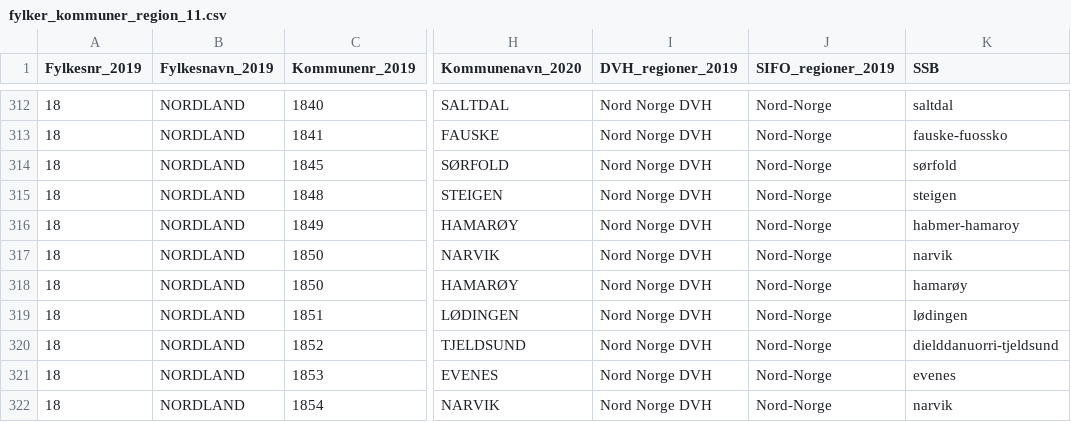
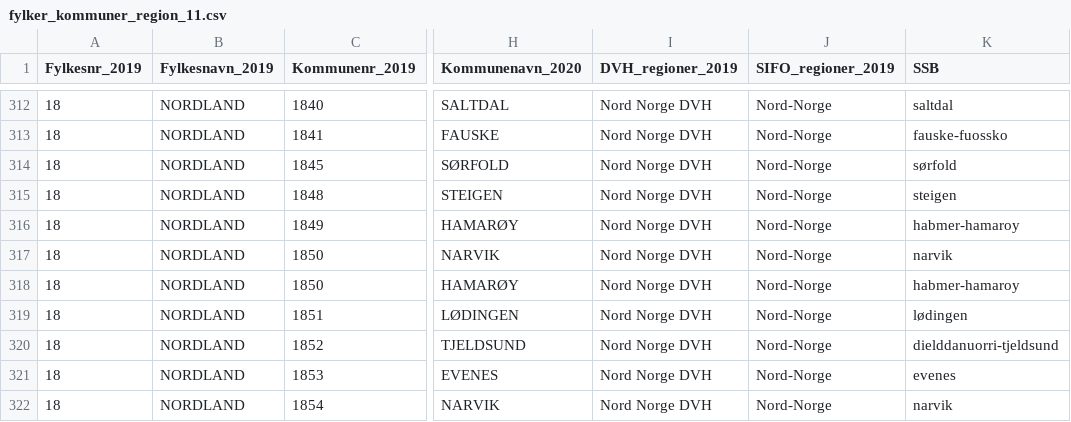
Before and after one commit to jfrausig/test, a CSV file: fylker_kommuner_region_11.csv, drawn as a sheet; only a part is shown, gaps mark what is left out; the diff names each change by its address in the sheet, - before the commit and + after, or states it on an @@ line.

Commit message:
Update fylker_kommuner_region_11.csv

```diff
--- a/fylker_kommuner_region_11.csv
+++ b/fylker_kommuner_region_11.csv
-K318 (SSB): hamarøy
+K318 (SSB): habmer-hamaroy
```
